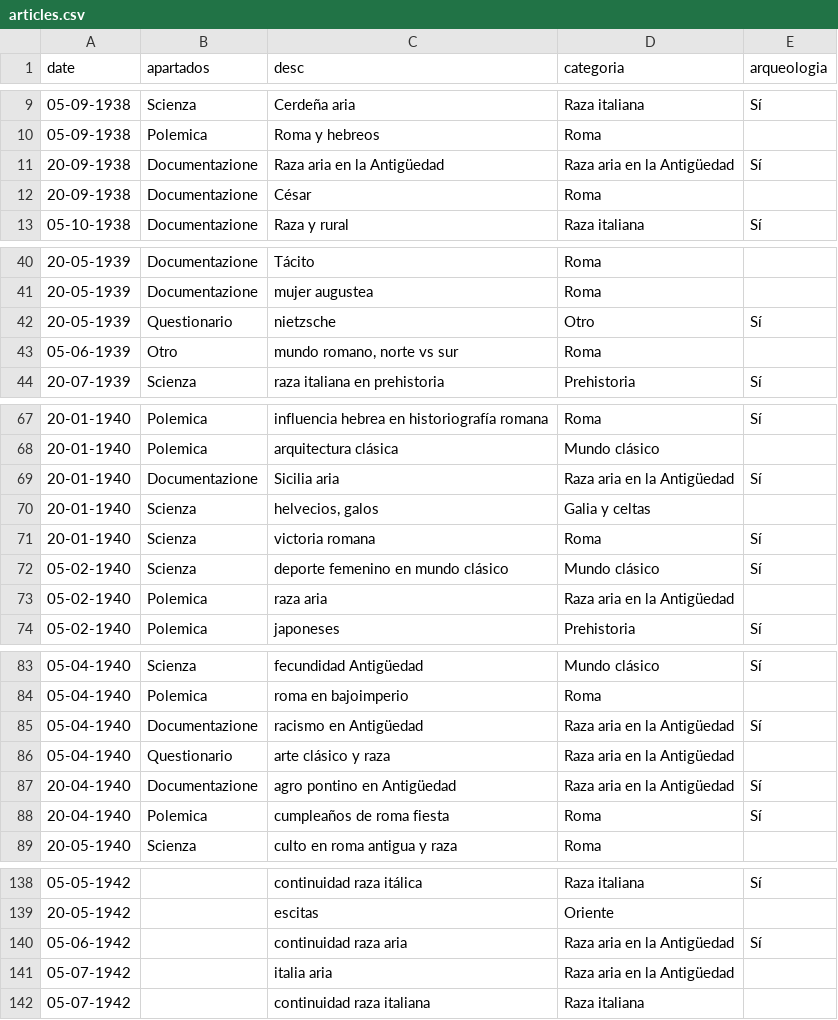
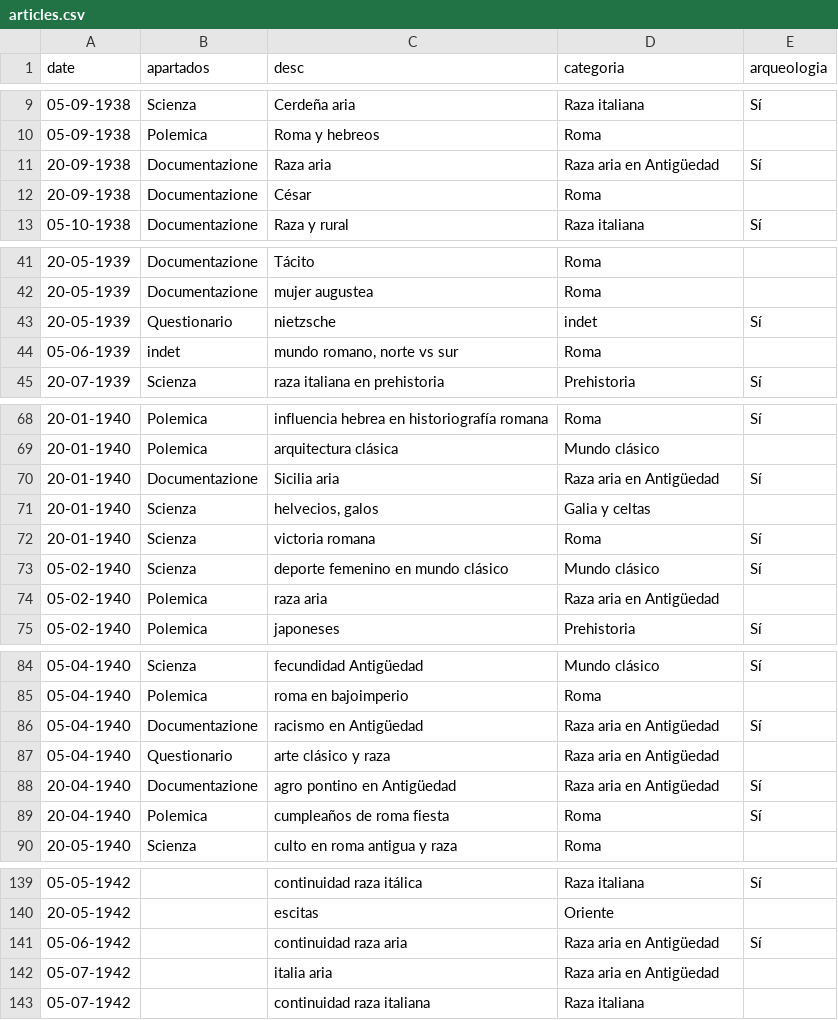
Before and after one commit to odilf/arqueologia-ddr-graficos, a CSV file: articles.csv, drawn as a sheet; only a part is shown, gaps mark what is left out; the diff covers the shown part only.

```diff
--- a/articles.csv
+++ b/articles.csv
@@ -10,3 +10,3 @@ date,apartados,desc,categoria,arqueologia
 05-09-1938,Polemica,Roma y hebreos,Roma,
-20-09-1938,Documentazione,Raza aria en la Antigüedad,Raza aria en la Antigüedad,Sí
+20-09-1938,Documentazione,Raza aria,Raza aria en Antigüedad,Sí
 20-09-1938,Documentazione,César,Roma,
@@ -41,4 +42,4 @@ date,apartados,desc,categoria,arqueologia
 20-05-1939,Documentazione,mujer augustea,Roma,
-20-05-1939,Questionario,nietzsche,Otro,Sí
-05-06-1939,Otro,"mundo romano, norte vs sur",Roma,
+20-05-1939,Questionario,nietzsche,indet,Sí
+05-06-1939,indet,"mundo romano, norte vs sur",Roma,
 20-07-1939,Scienza,raza italiana en prehistoria,Prehistoria,Sí
@@ -68,3 +69,3 @@ date,apartados,desc,categoria,arqueologia
 20-01-1940,Polemica,arquitectura clásica,Mundo clásico,
-20-01-1940,Documentazione,Sicilia aria,Raza aria en la Antigüedad,Sí
+20-01-1940,Documentazione,Sicilia aria,Raza aria en Antigüedad,Sí
 20-01-1940,Scienza,"helvecios, galos",Galia y celtas,
@@ -72,3 +73,3 @@ date,apartados,desc,categoria,arqueologia
 05-02-1940,Scienza,deporte femenino en mundo clásico,Mundo clásico,Sí
-05-02-1940,Polemica,raza aria,Raza aria en la Antigüedad,
+05-02-1940,Polemica,raza aria,Raza aria en Antigüedad,
 05-02-1940,Polemica,japoneses,Prehistoria,Sí
@@ -84,5 +85,5 @@ date,apartados,desc,categoria,arqueologia
 05-04-1940,Polemica,roma en bajoimperio,Roma,
-05-04-1940,Documentazione,racismo en Antigüedad,Raza aria en la Antigüedad,Sí
-05-04-1940,Questionario,arte clásico y raza,Raza aria en la Antigüedad,
-20-04-1940,Documentazione,agro pontino en Antigüedad,Raza aria en la Antigüedad,Sí
+05-04-1940,Documentazione,racismo en Antigüedad,Raza aria en Antigüedad,Sí
+05-04-1940,Questionario,arte clásico y raza,Raza aria en Antigüedad,
+20-04-1940,Documentazione,agro pontino en Antigüedad,Raza aria en Antigüedad,Sí
 20-04-1940,Polemica,cumpleaños de roma fiesta,Roma,Sí
@@ -139,4 +140,4 @@ date,apartados,desc,categoria,arqueologia
 20-05-1942,,escitas,Oriente,
-05-06-1942,,continuidad raza aria,Raza aria en la Antigüedad,Sí
-05-07-1942,,italia aria,Raza aria en la Antigüedad,
+05-06-1942,,continuidad raza aria,Raza aria en Antigüedad,Sí
+05-07-1942,,italia aria,Raza aria en Antigüedad,
 05-07-1942,,continuidad raza italiana,Raza italiana,
```
Also changed, not shown: 1 added row and 18 edited cells elsewhere in this file, figures.csv, 10 other files.
